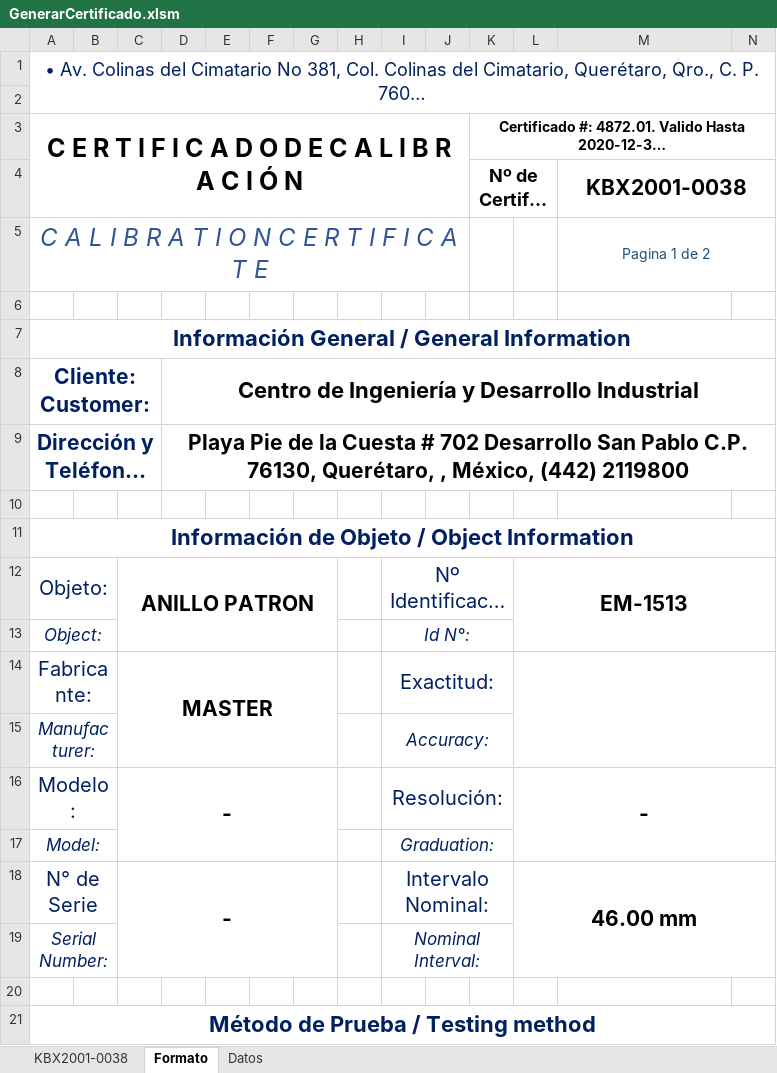
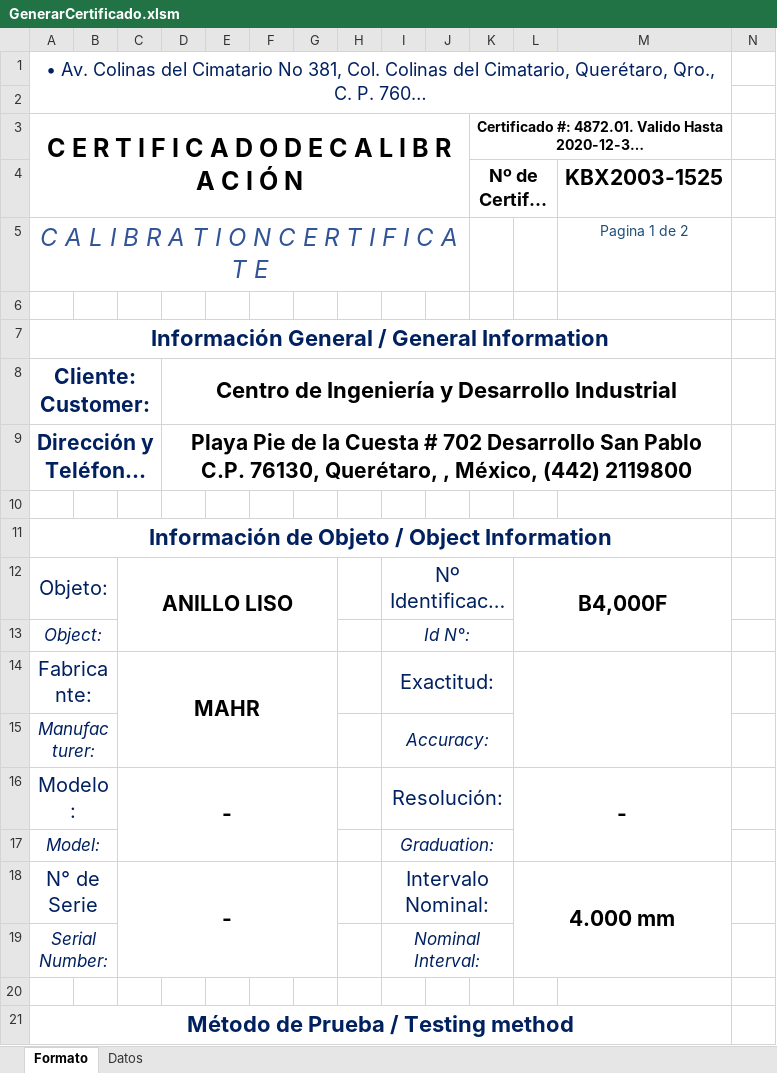
Before and after one commit to hocht/Kalibrix, an Excel workbook: GenerarCertificado.xlsm, sheet Formato, drawn as a sheet; only a part is shown; long unchanged cells end in …; values as stored, in another font and other column widths than the file's, no borders; charts and pictures not drawn; removed rows and columns are numbered as before the commit, all else as after; the diff covers the shown part only; the diff names each change by its address in the sheet, - before the commit and + after, or states it on an @@ line.

```diff
--- a/GenerarCertificado.xlsm (sheet Formato)
+++ b/GenerarCertificado.xlsm (sheet Formato)
-sheet tab: KBX2001-0038
-A1:N2 merged
+A1:M2 merged
-K3:N3 merged
+K3:M3 merged
-M4: KBX2001-0038
+M4: KBX2003-1525
-M4:N4 merged
-M5:N5 merged
-A7:N7 merged
+A7:M7 merged
-D8:N8 merged
+D8:M8 merged
-D9:N9 merged
+D9:M9 merged
-A11:N11 merged
+A11:M11 merged
-C12: ANILLO PATRON
+C12: ANILLO LISO
-L12: EM-1513
+L12: B4,000F
-L12:N13 merged
+L12:M13 merged
-C14: MASTER
+C14: MAHR
-L14:N15 merged
+L14:M15 merged
-L16:N17 merged
+L16:M17 merged
-L18: 46.00 mm
+L18: 4.000 mm
-L18:N19 merged
+L18:M19 merged
-A21:N21 merged
+A21:M21 merged
```
Also changed, not shown: 12 added rows, 6 removed rows, 14 edited cells and merged cells elsewhere in this sheet, charts or pictures, bases de datos/F7.4.2a Registro de Entradas 10.xlsx, 1 other file.
